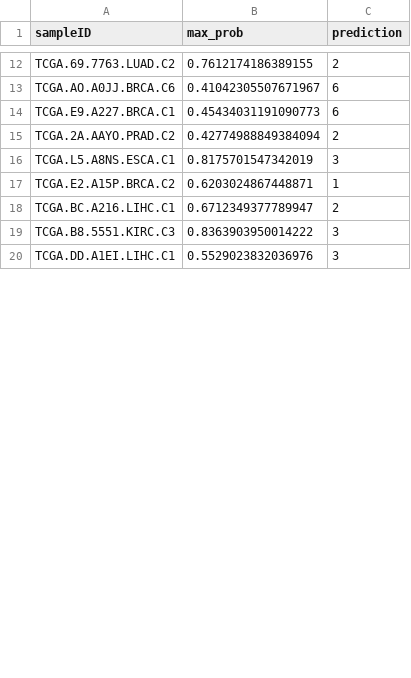
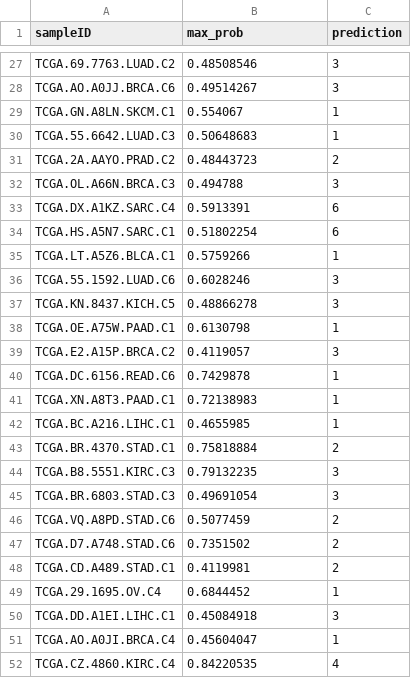
Before and after one commit to jpoots/Immune-Subgroup-Classification-of-Solid-Tumours, a CSV file: model_development/final_training_evaluation/prob_analysis/nc.csv, drawn as a sheet; only a part is shown, gaps mark what is left out; removed rows and columns are numbered as before the commit, all else as after; the diff covers the shown part only; the diff names each change by its address in the sheet, - before the commit and + after, or states it on an @@ line.

```diff
--- a/model_development/final_training_evaluation/prob_analysis/nc.csv
+++ b/model_development/final_training_evaluation/prob_analysis/nc.csv
-B27 (max_prob): 0.7612174186389155
+B27 (max_prob): 0.48508546
-C27 (prediction): 2
+C27 (prediction): 3
-B28 (max_prob): 0.41042305507671967
+B28 (max_prob): 0.49514267
-C28 (prediction): 6
+C28 (prediction): 3
-row 14: TCGA.E9.A227.BRCA.C1 | 0.45434031191090773 | 6
+row 29: TCGA.GN.A8LN.SKCM.C1 | 0.554067 | 1
+row 30: TCGA.55.6642.LUAD.C3 | 0.50648683 | 1
-B31 (max_prob): 0.42774988849384094
+B31 (max_prob): 0.48443723
-row 16: TCGA.L5.A8NS.ESCA.C1 | 0.8175701547342019 | 3
+row 32: TCGA.OL.A66N.BRCA.C3 | 0.494788 | 3
+row 33: TCGA.DX.A1KZ.SARC.C4 | 0.5913391 | 6
+row 34: TCGA.HS.A5N7.SARC.C1 | 0.51802254 | 6
+row 35: TCGA.LT.A5Z6.BLCA.C1 | 0.5759266 | 1
+row 36: TCGA.55.1592.LUAD.C6 | 0.6028246 | 3
+row 37: TCGA.KN.8437.KICH.C5 | 0.48866278 | 3
+row 38: TCGA.OE.A75W.PAAD.C1 | 0.6130798 | 1
-B39 (max_prob): 0.6203024867448871
+B39 (max_prob): 0.4119057
-C39 (prediction): 1
+C39 (prediction): 3
+row 40: TCGA.DC.6156.READ.C6 | 0.7429878 | 1
+row 41: TCGA.XN.A8T3.PAAD.C1 | 0.72138983 | 1
-B42 (max_prob): 0.6712349377789947
+B42 (max_prob): 0.4655985
-C42 (prediction): 2
+C42 (prediction): 1
+row 43: TCGA.BR.4370.STAD.C1 | 0.75818884 | 2
-B44 (max_prob): 0.8363903950014222
+B44 (max_prob): 0.79132235
+row 45: TCGA.BR.6803.STAD.C3 | 0.49691054 | 3
+row 46: TCGA.VQ.A8PD.STAD.C6 | 0.5077459 | 2
+row 47: TCGA.D7.A748.STAD.C6 | 0.7351502 | 2
+row 48: TCGA.CD.A489.STAD.C1 | 0.4119981 | 2
+row 49: TCGA.29.1695.OV.C4 | 0.6844452 | 1
-B50 (max_prob): 0.5529023832036976
+B50 (max_prob): 0.45084918
+row 51: TCGA.AO.A0JI.BRCA.C4 | 0.45604047 | 1
+row 52: TCGA.CZ.4860.KIRC.C4 | 0.84220535 | 4
```
Also changed, not shown: 19 added rows, 3 removed rows and 13 edited cells elsewhere in this file, model_development/final_training_evaluation/prob_analysis/mismatch.csv, model_development/probability_reports/histogram_grad_boost/nc.csv, 53 other files.
